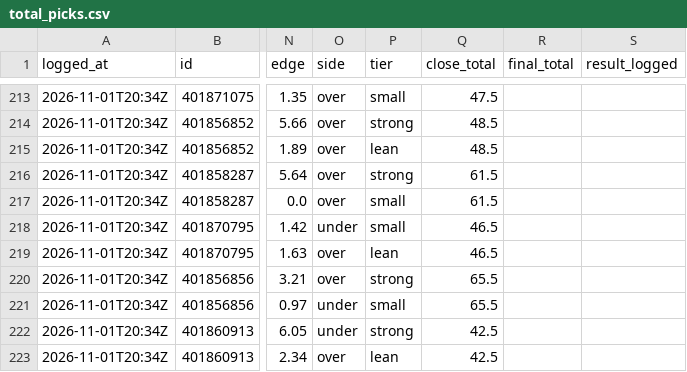
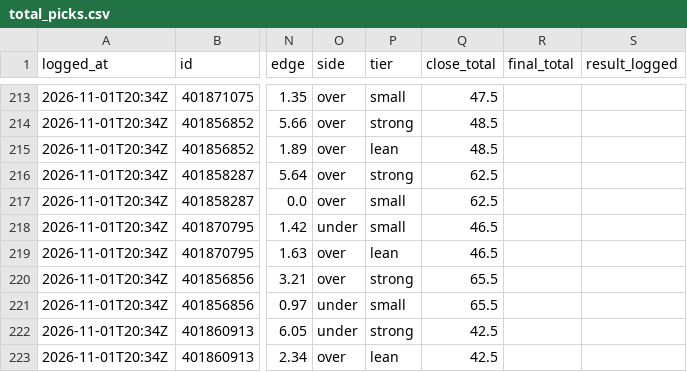
Before and after one commit to davischamann-alt/fourth-and-value, a CSV file: data/live/total_picks.csv, drawn as a sheet; only a part is shown, gaps mark what is left out; the diff covers the shown part only; the diff names each change by its address in the sheet, - before the commit and + after, or states it on an @@ line.

```diff
--- a/data/live/total_picks.csv
+++ b/data/live/total_picks.csv
-Q216:Q217 (close_total): 61.5
+Q216:Q217 (close_total): 62.5
```
Also changed, not shown: 16 edited cells elsewhere in this file, data/live/line_history.csv, data/live/picks.csv, 3 other files.
